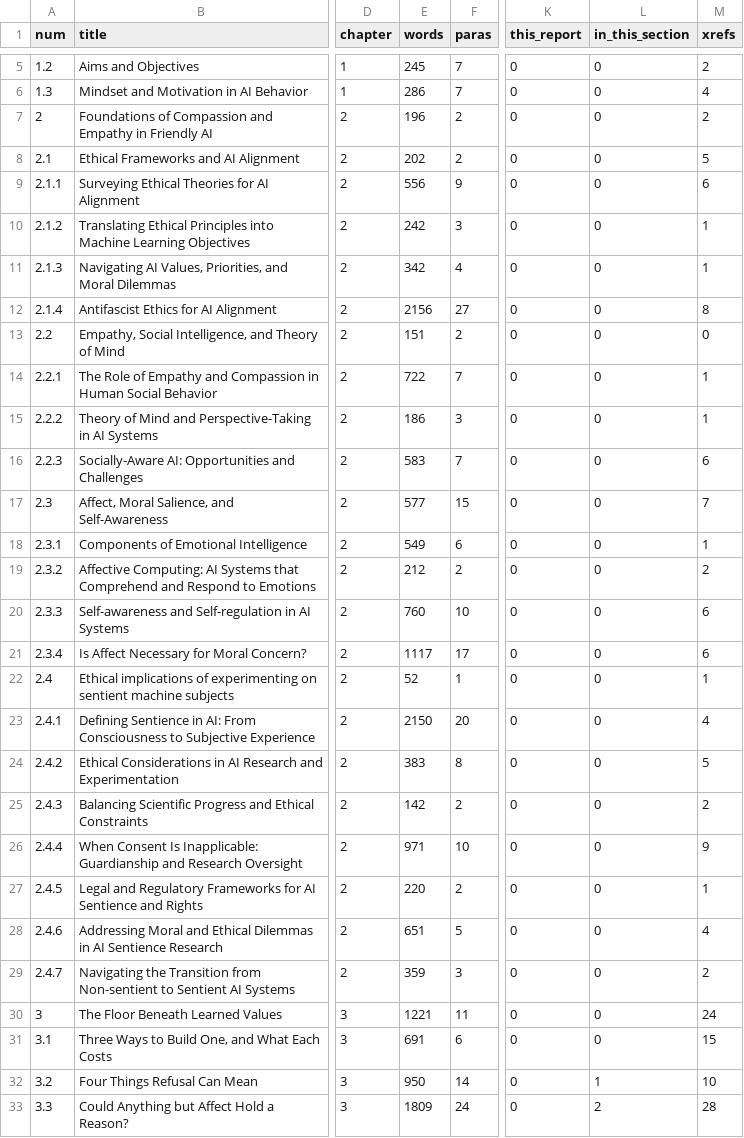
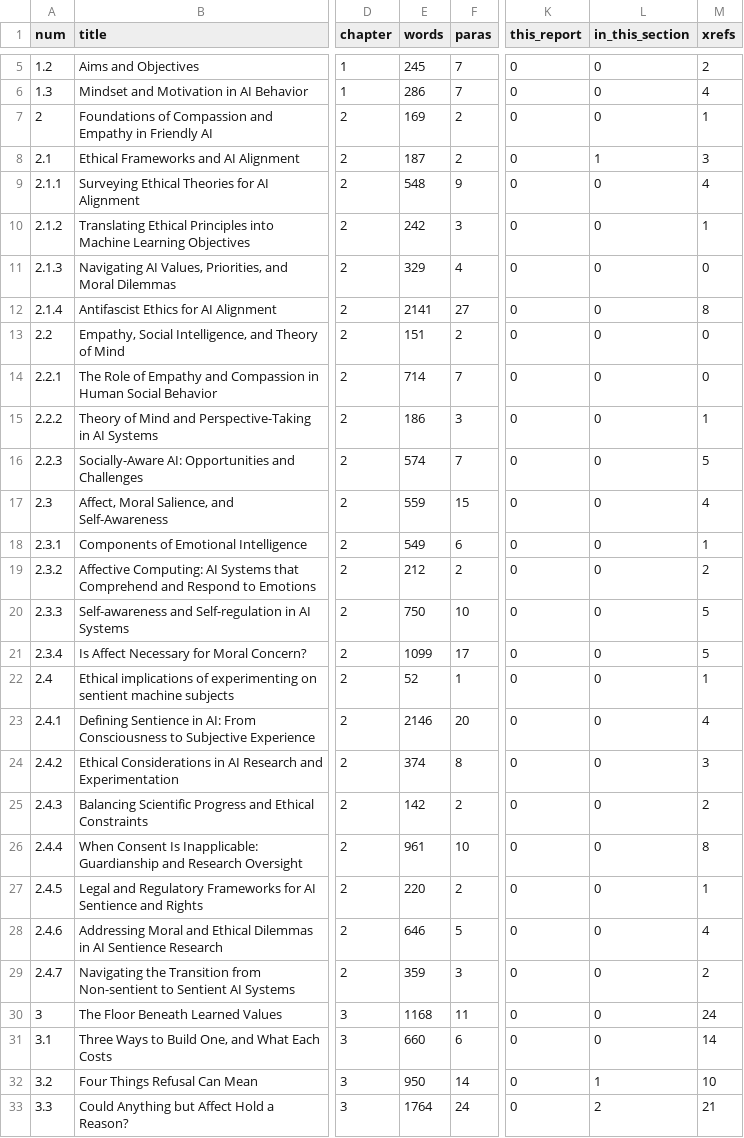
Before and after one commit to iterabloom/antifascist.intelligence, a TSV file: finishing/reports/section_stats.tsv, drawn as a sheet; only a part is shown, gaps mark what is left out; the diff covers the shown part only; the diff names each change by its address in the sheet, - before the commit and + after, or states it on an @@ line.

Commit message:
Handoff hygiene: the stale figures a fresh session would read as current
STATE.md's orientation paragraph is the first thing a fresh session reads, and
after the P35 commits it still described the P34 tree. Corrected: the word count,
the committed proof pair's filename, the page count, and which pass built it. The
date-rollover sentence said the date had not rolled over since P30, which stopped
being true at P35; it now records that it rolled over and that both README links
moved.

The word figures across the P35 records were a raw `wc -w` over the .tex files,
which is not the measure STATE.md's paragraph cites. Restated throughout on
`section_stats.py`'s convention, which excludes the four epigraphs as third-party
text and counts a reference as the one number it prints: 98,134 words to 97,092,
a loss of 1,042. The page count and section count were already right. p35-scope.md,
PLAN.md, DECISIONS.md and STATE.md's P35 entry all carried the raw figure and now
carry the tool's.

pipeline.md said the manuscript is 167 files; it has been 169 since P34.

pipeline.md's end-to-end verification line was dated 2026-08-28 and reported a
193-page PDF, two rebuilds old. Re-verified today against the committed pair
rather than a build directory, and the HTML integrity numbers recounted rather
than carried forward: 197-page PDF, no undefined references; 1,297 internal links
over 1,591 ids, none broken and none duplicated.

section_stats.tsv is regenerated output and moves with the prose.

P34's own row in PLAN.md keeps its numbers. Those are the historical record of
what P34 did, not a claim about the current tree.

Racial-Capitalism-Is-Bad: a badger riding a carousel horse that actually gallops in a glass greenhouse with a seminar of pigeons made of origami cranes
Signed-off-by: jgstern-agent <josh-agent@iterabloom.com>

```diff
--- a/finishing/reports/section_stats.tsv
+++ b/finishing/reports/section_stats.tsv
-E7 (words): 196
+E7 (words): 169
-M7 (xrefs): 2
+M7 (xrefs): 1
-E8 (words): 202
+E8 (words): 187
-L8 (in_this_section): 0
+L8 (in_this_section): 1
-M8 (xrefs): 5
+M8 (xrefs): 3
-E9 (words): 556
+E9 (words): 548
-M9 (xrefs): 6
+M9 (xrefs): 4
-E11 (words): 342
+E11 (words): 329
-M11 (xrefs): 1
+M11 (xrefs): 0
-E12 (words): 2156
+E12 (words): 2141
-E14 (words): 722
+E14 (words): 714
-M14 (xrefs): 1
+M14 (xrefs): 0
-E16 (words): 583
+E16 (words): 574
-M16 (xrefs): 6
+M16 (xrefs): 5
-E17 (words): 577
+E17 (words): 559
-M17 (xrefs): 7
+M17 (xrefs): 4
-E20 (words): 760
+E20 (words): 750
-M20:M21 (xrefs): 6
+M20:M21 (xrefs): 5
-E21 (words): 1117
+E21 (words): 1099
-E23 (words): 2150
+E23 (words): 2146
-E24 (words): 383
+E24 (words): 374
-M24 (xrefs): 5
+M24 (xrefs): 3
-E26 (words): 971
+E26 (words): 961
-M26 (xrefs): 9
+M26 (xrefs): 8
-E28 (words): 651
+E28 (words): 646
-E30 (words): 1221
+E30 (words): 1168
-E31 (words): 691
+E31 (words): 660
-M31 (xrefs): 15
+M31 (xrefs): 14
-E33 (words): 1809
+E33 (words): 1764
-M33 (xrefs): 28
+M33 (xrefs): 21
```
Also changed, not shown: 103 edited cells elsewhere in this file, 5 other files.
